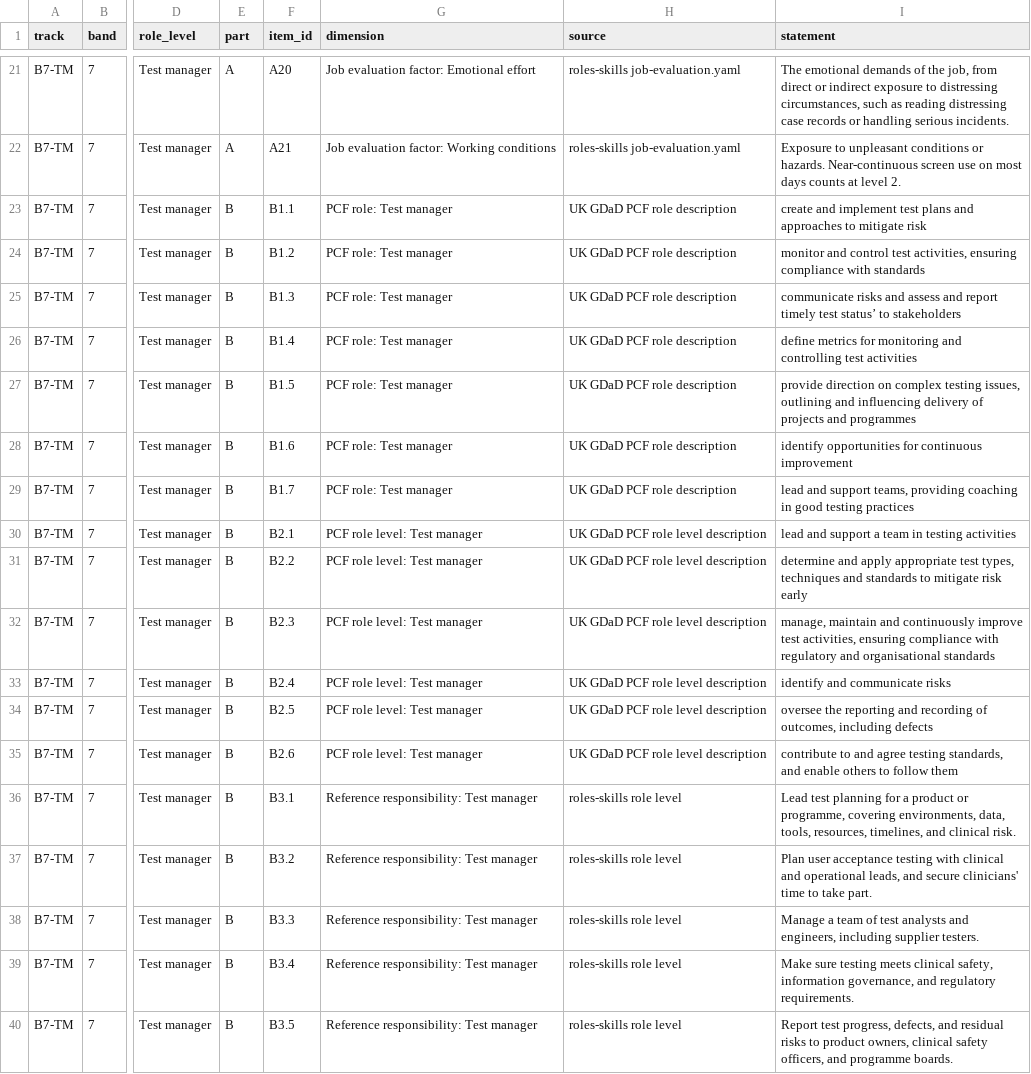
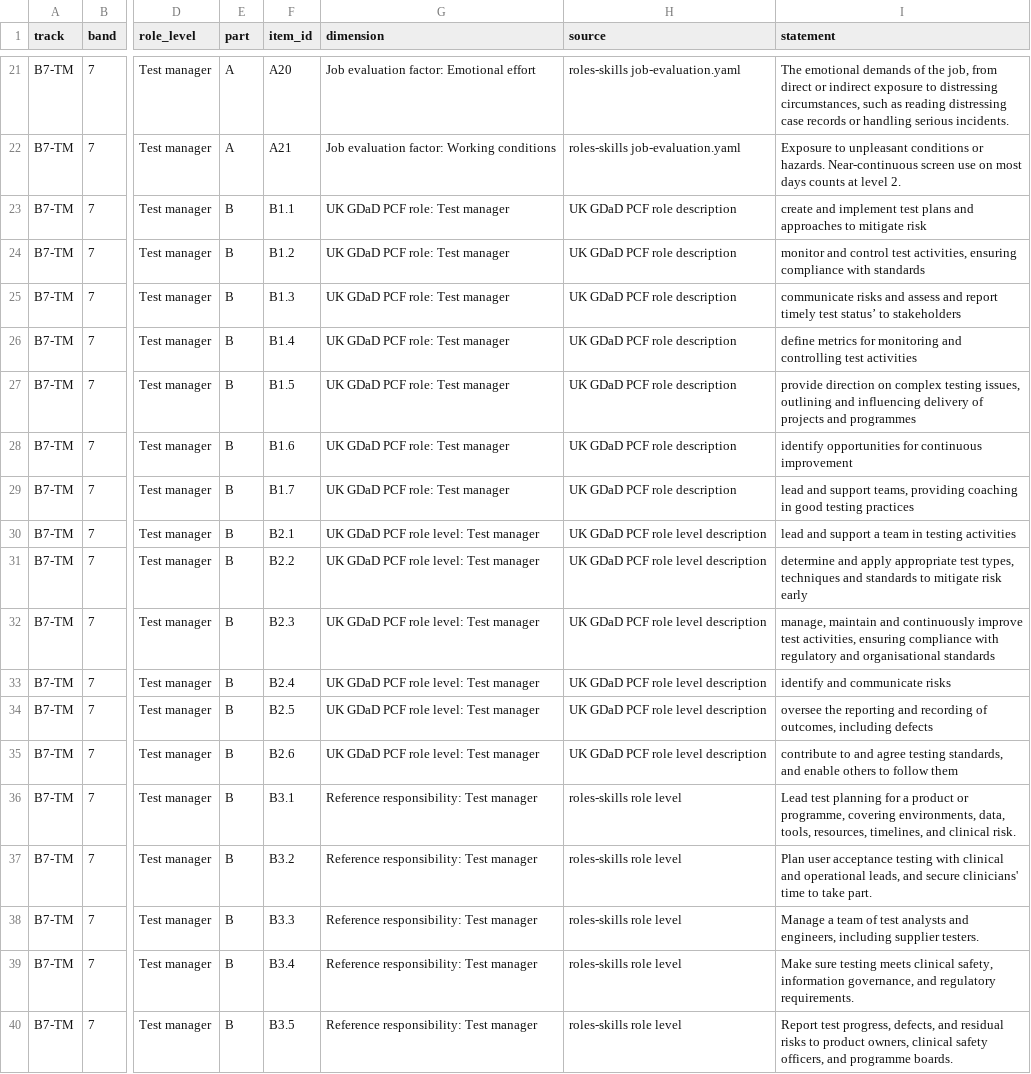
Before and after one commit to manual-testing-to-automatic-testing/manual-testing-to-automatic-testing.github.io, a TSV file: content/instruments/band-7-test-manager.tsv, drawn as a sheet; only a part is shown, gaps mark what is left out; the diff names each change by its address in the sheet, - before the commit and + after, or states it on an @@ line.

```diff
--- a/content/instruments/band-7-test-manager.tsv
+++ b/content/instruments/band-7-test-manager.tsv
-G23:G29 (dimension): PCF role: Test manager
+G23:G29 (dimension): UK GDaD PCF role: Test manager
-G30:G35 (dimension): PCF role level: Test manager
+G30:G35 (dimension): UK GDaD PCF role level: Test manager
```
Also changed, not shown: content/instruments/band-5-quality-assurance-test-analyst.tsv, content/instruments/band-6-senior-quality-assurance-test-analyst.tsv, 48 other files.
